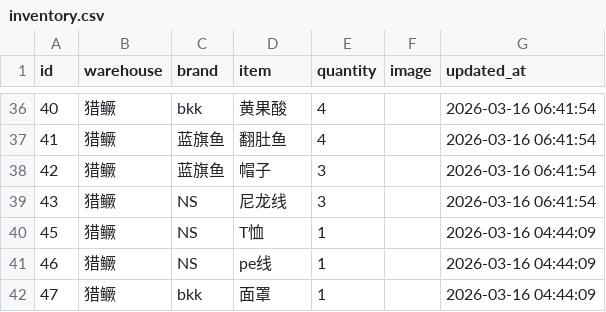
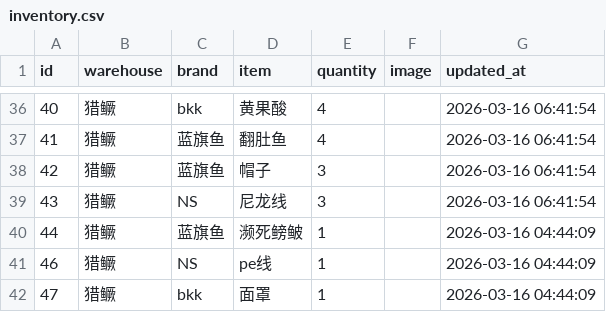
Before and after one commit to whalesw2026/fishing-inventory-web, a CSV file: inventory.csv, drawn as a sheet; only a part is shown, gaps mark what is left out.

Commit message:
Update: 2026-03-16 08:02:37

```diff
--- a/inventory.csv
+++ b/inventory.csv
@@ -39,3 +39,3 @@
 43,猎鳜,NS,尼龙线,3,,2026-03-16 06:41:54
-45,猎鳜,NS,T恤,1,,2026-03-16 04:44:09
+44,猎鳜,蓝旗鱼,濒死鳑鲏,1,,2026-03-16 04:44:09
 46,猎鳜,NS,pe线,1,,2026-03-16 04:44:09
```
